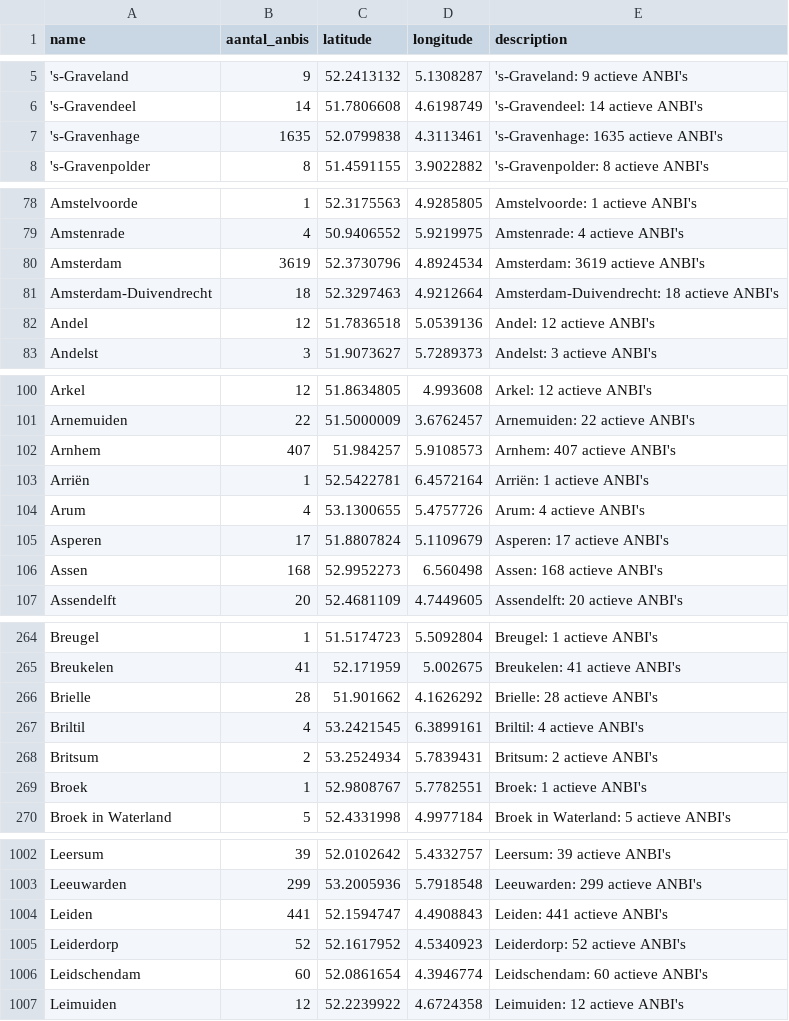
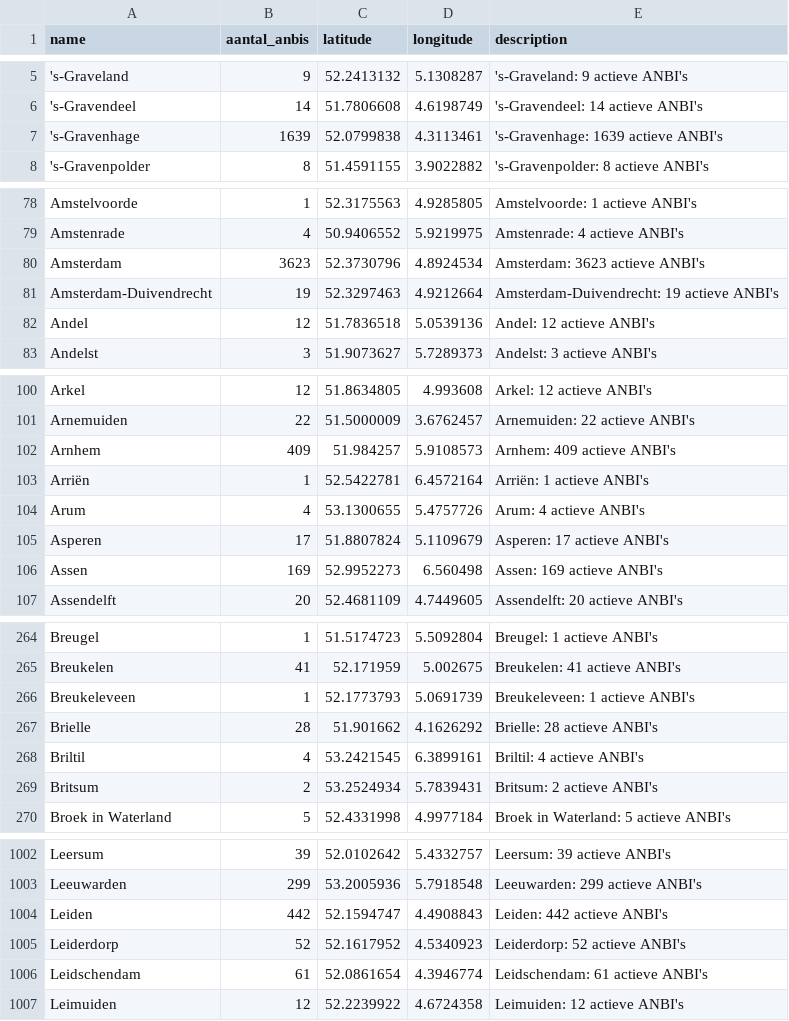
Before and after one commit to jordanvanbergen/anbi-atlas, a CSV file: anbi_atlas_nederland.csv, drawn as a sheet; only a part is shown, gaps mark what is left out; the diff covers the shown part only.

Commit message:
Weekly update 2026-10-07

```diff
--- a/anbi_atlas_nederland.csv
+++ b/anbi_atlas_nederland.csv
@@ -6,3 +6,3 @@ name,aantal_anbis,latitude,longitude,description
 's-Gravendeel,14,51.7806608,4.6198749,'s-Gravendeel: 14 actieve ANBI's
-'s-Gravenhage,1635,52.0799838,4.3113461,'s-Gravenhage: 1635 actieve ANBI's
+'s-Gravenhage,1639,52.0799838,4.3113461,'s-Gravenhage: 1639 actieve ANBI's
 's-Gravenpolder,8,51.4591155,3.9022882,'s-Gravenpolder: 8 actieve ANBI's
@@ -79,4 +79,4 @@ Amstelvoorde,1,52.3175563,4.9285805,Amstelvoorde: 1 actieve ANBI's
 Amstenrade,4,50.9406552,5.9219975,Amstenrade: 4 actieve ANBI's
-Amsterdam,3619,52.3730796,4.8924534,Amsterdam: 3619 actieve ANBI's
-Amsterdam-Duivendrecht,18,52.3297463,4.9212664,Amsterdam-Duivendrecht: 18 actieve ANBI's
+Amsterdam,3623,52.3730796,4.8924534,Amsterdam: 3623 actieve ANBI's
+Amsterdam-Duivendrecht,19,52.3297463,4.9212664,Amsterdam-Duivendrecht: 19 actieve ANBI's
 Andel,12,51.7836518,5.0539136,Andel: 12 actieve ANBI's
@@ -101,3 +101,3 @@ Arkel,12,51.8634805,4.993608,Arkel: 12 actieve ANBI's
 Arnemuiden,22,51.5000009,3.6762457,Arnemuiden: 22 actieve ANBI's
-Arnhem,407,51.984257,5.9108573,Arnhem: 407 actieve ANBI's
+Arnhem,409,51.984257,5.9108573,Arnhem: 409 actieve ANBI's
 Arriën,1,52.5422781,6.4572164,Arriën: 1 actieve ANBI's
@@ -105,3 +105,3 @@ Arum,4,53.1300655,5.4757726,Arum: 4 actieve ANBI's
 Asperen,17,51.8807824,5.1109679,Asperen: 17 actieve ANBI's
-Assen,168,52.9952273,6.560498,Assen: 168 actieve ANBI's
+Assen,169,52.9952273,6.560498,Assen: 169 actieve ANBI's
 Assendelft,20,52.4681109,4.7449605,Assendelft: 20 actieve ANBI's
@@ -265,2 +265,3 @@ Breugel,1,51.5174723,5.5092804,Breugel: 1 actieve ANBI's
 Breukelen,41,52.171959,5.002675,Breukelen: 41 actieve ANBI's
+Breukeleveen,1,52.1773793,5.0691739,Breukeleveen: 1 actieve ANBI's
 Brielle,28,51.901662,4.1626292,Brielle: 28 actieve ANBI's
@@ -268,3 +269,2 @@ Briltil,4,53.2421545,6.3899161,Briltil: 4 actieve ANBI's
 Britsum,2,53.2524934,5.7839431,Britsum: 2 actieve ANBI's
-Broek,1,52.9808767,5.7782551,Broek: 1 actieve ANBI's
 Broek in Waterland,5,52.4331998,4.9977184,Broek in Waterland: 5 actieve ANBI's
@@ -1003,5 +1003,5 @@ Leersum,39,52.0102642,5.4332757,Leersum: 39 actieve ANBI's
 Leeuwarden,299,53.2005936,5.7918548,Leeuwarden: 299 actieve ANBI's
-Leiden,441,52.1594747,4.4908843,Leiden: 441 actieve ANBI's
+Leiden,442,52.1594747,4.4908843,Leiden: 442 actieve ANBI's
 Leiderdorp,52,52.1617952,4.5340923,Leiderdorp: 52 actieve ANBI's
-Leidschendam,60,52.0861654,4.3946774,Leidschendam: 60 actieve ANBI's
+Leidschendam,61,52.0861654,4.3946774,Leidschendam: 61 actieve ANBI's
 Leimuiden,12,52.2239922,4.6724358,Leimuiden: 12 actieve ANBI's
```
Also changed, not shown: 62 edited cells elsewhere in this file.
